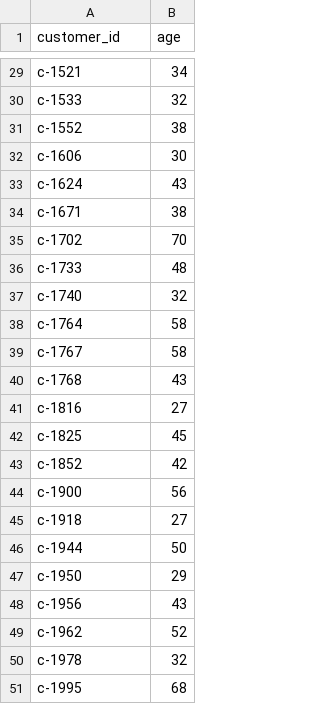
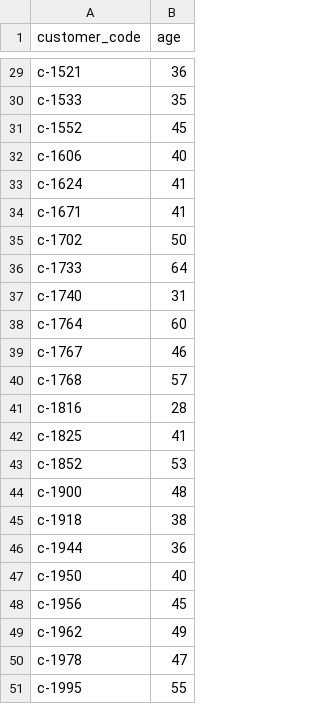
Before and after one commit to iconimpact/science-interview, a CSV file: age.csv, drawn as a sheet; only a part is shown, gaps mark what is left out; the diff covers the shown part only; the diff names each change by its address in the sheet, - before the commit and + after, or states it on an @@ line.

```diff
--- a/age.csv
+++ b/age.csv
-A1: customer_id
+A1: customer_code
-B29 (age): 34
+B29 (age): 36
-B30 (age): 32
+B30 (age): 35
-B31 (age): 38
+B31 (age): 45
-B32 (age): 30
+B32 (age): 40
-B33 (age): 43
+B33 (age): 41
-B34 (age): 38
+B34 (age): 41
-B35 (age): 70
+B35 (age): 50
-B36 (age): 48
+B36 (age): 64
-B37 (age): 32
+B37 (age): 31
-B38 (age): 58
+B38 (age): 60
-B39 (age): 58
+B39 (age): 46
-B40 (age): 43
+B40 (age): 57
-B41 (age): 27
+B41 (age): 28
-B42 (age): 45
+B42 (age): 41
-B43 (age): 42
+B43 (age): 53
-B44 (age): 56
+B44 (age): 48
-B45 (age): 27
+B45 (age): 38
-B46 (age): 50
+B46 (age): 36
-B47 (age): 29
+B47 (age): 40
-B48 (age): 43
+B48 (age): 45
-B49 (age): 52
+B49 (age): 49
-B50 (age): 32
+B50 (age): 47
-B51 (age): 68
+B51 (age): 55
```
Also changed, not shown: 24 edited cells elsewhere in this file, sale.csv.
